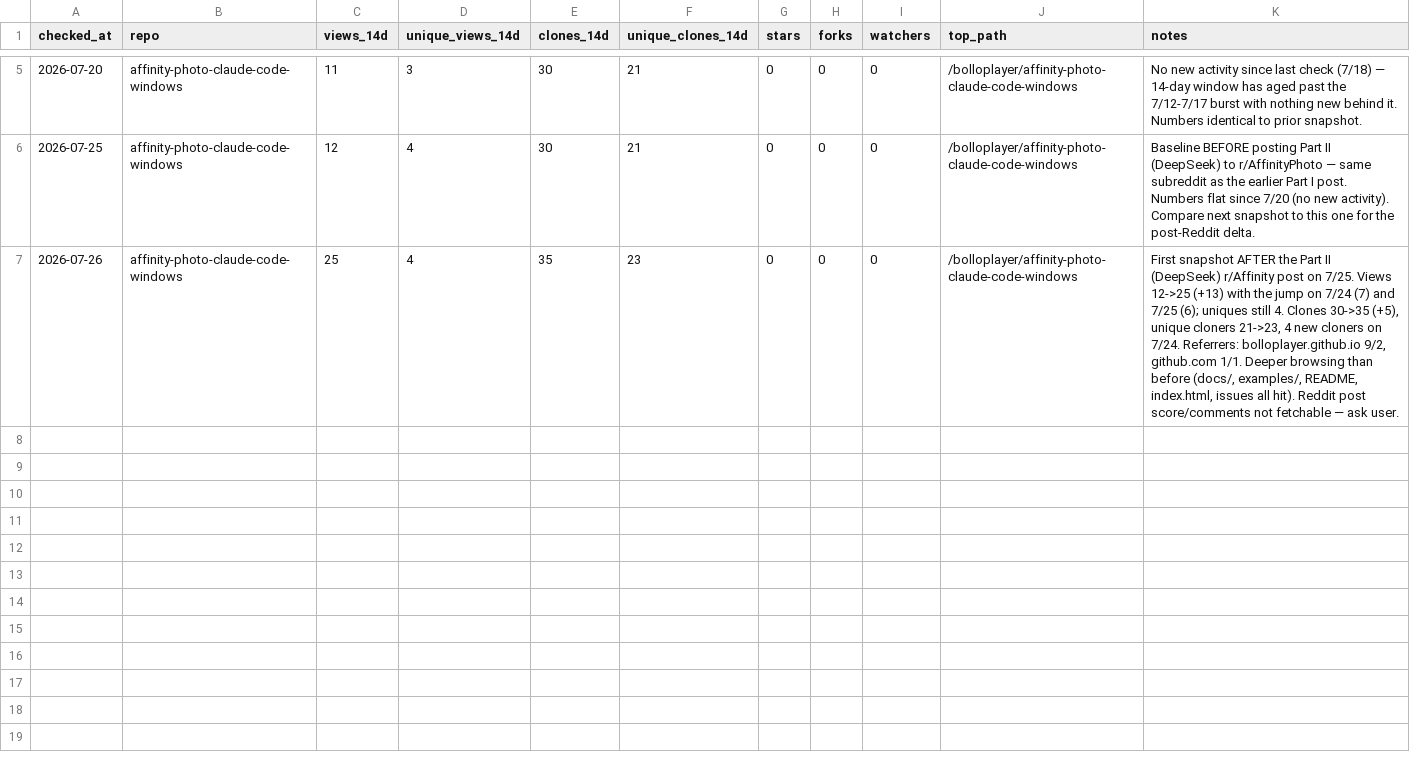
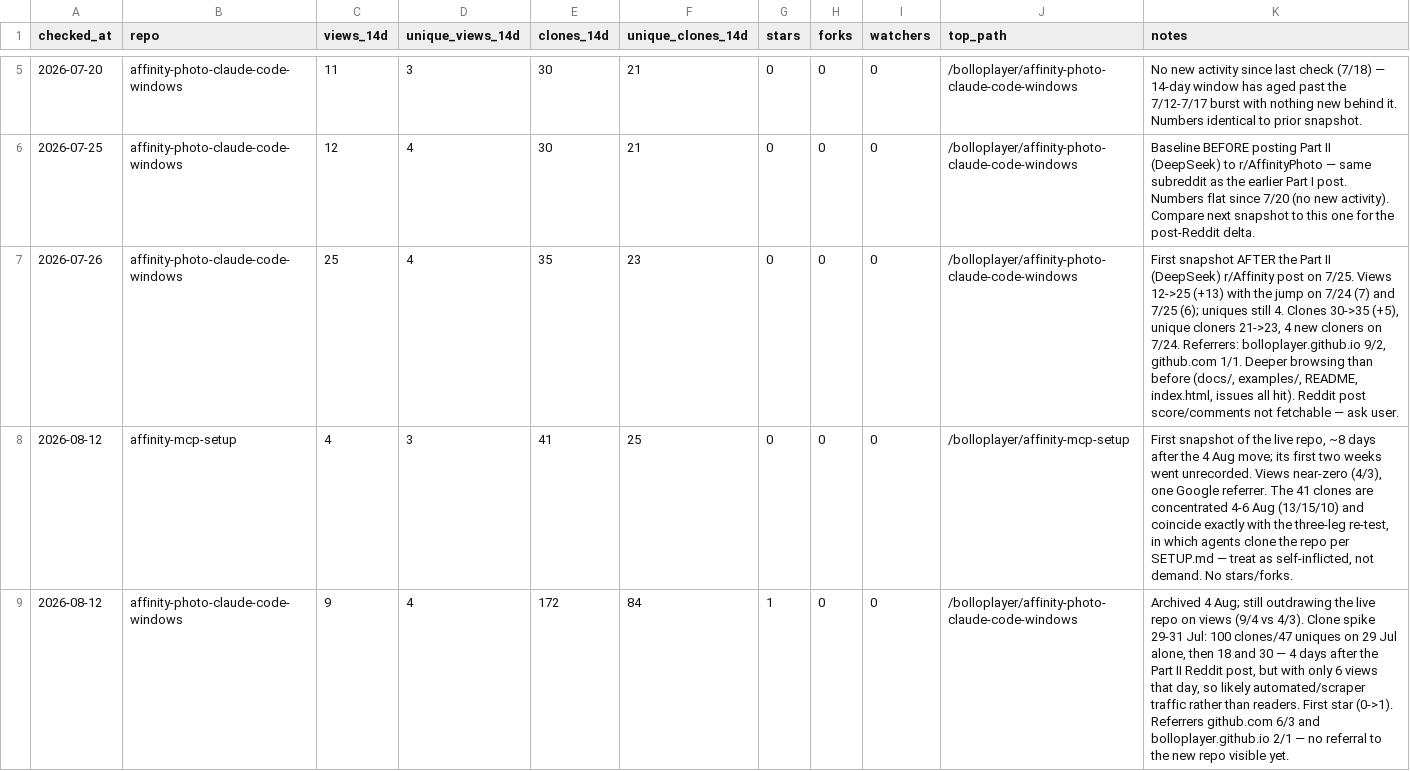
Before and after one commit to bolloplayer/affinity-mcp-setup, a CSV file: analytics/pages-traffic-log.csv, drawn as a sheet; only a part is shown, gaps mark what is left out; the diff names each change by its address in the sheet, - before the commit and + after, or states it on an @@ line.

```diff
--- a/analytics/pages-traffic-log.csv
+++ b/analytics/pages-traffic-log.csv
+row 8: 2026-08-12 | affinity-mcp-setup | 4 | 3 | 41 | 25 | 0 | 0 | 0 | /bolloplayer/affinity-mcp-setup | First snapshot of the live repo, ~8 days after the 4 Aug move; its first two weeks went unrecorded. Views near-zero (4/3), one Google referrer. The 41 clones are concentrated 4-6 Aug (13/15/10) and coincide exactly with the three-leg re-test, in which agents clone the repo per SETUP.md — treat as self-inflicted, not demand. No stars/forks.
+row 9: 2026-08-12 | affinity-photo-claude-code-windows | 9 | 4 | 172 | 84 | 1 | 0 | 0 | /bolloplayer/affinity-photo-claude-code-windows | Archived 4 Aug; still outdrawing the live repo on views (9/4 vs 4/3). Clone spike 29-31 Jul: 100 clones/47 uniques on 29 Jul alone, then 18 and 30 — 4 days after the Part II Reddit post, but with only 6 views that day, so likely automated/scraper traffic rather than readers. First star (0->1). Referrers github.com 6/3 and bolloplayer.github.io 2/1 — no referral to the new repo visible yet.
```
